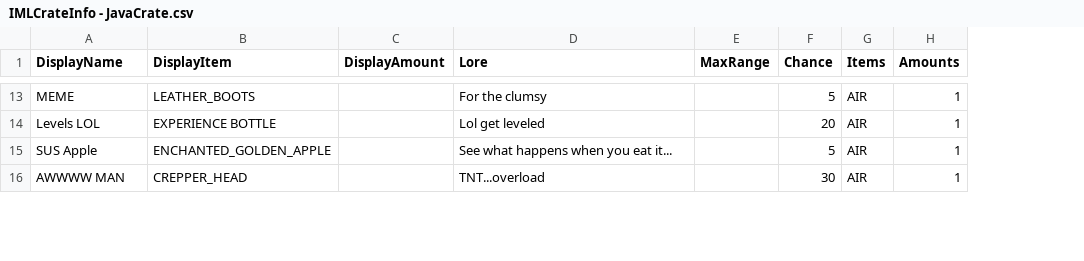
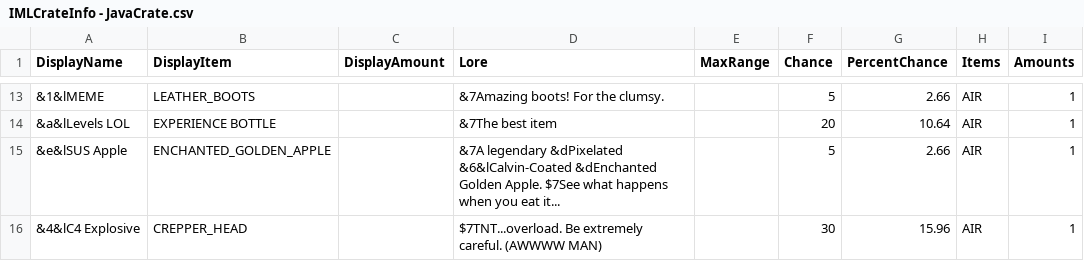
Before and after one commit to edgecdec/MinecraftCrazyCrateGenerator, a CSV file: CrateCSVs/IMLCrateInfo - JavaCrate.csv, drawn as a sheet; only a part is shown, gaps mark what is left out; the diff covers the shown part only; the diff names each change by its address in the sheet, - before the commit and + after, or states it on an @@ line.

```diff
--- a/CrateCSVs/IMLCrateInfo - JavaCrate.csv
+++ b/CrateCSVs/IMLCrateInfo - JavaCrate.csv
+column G (PercentChance), rows 13-16: 2.66 | 10.64 | 2.66 | 15.96
-A13 (DisplayName): MEME
+A13 (DisplayName): &1&lMEME
-D13 (Lore): For the clumsy
+D13 (Lore): &7Amazing boots! For the clumsy.
-A14 (DisplayName): Levels LOL
+A14 (DisplayName): &a&lLevels LOL
-D14 (Lore): Lol get leveled
+D14 (Lore): &7The best item
-A15 (DisplayName): SUS Apple
+A15 (DisplayName): &e&lSUS Apple
-D15 (Lore): See what happens…
+D15 (Lore): &7A legendary &dPixelated &6&lCalvin-Coated &dEnchanted Golden Apple. $7See what happens…
-A16 (DisplayName): AWWWW MAN
+A16 (DisplayName): &4&lC4 Explosive
-D16 (Lore): TNT...overload
+D16 (Lore): $7TNT...overload. Be extremely careful. (AWWWW MAN)
```
Also changed, not shown: 1 added row, 1 removed row and 47 edited cells elsewhere in this file, 3 other files.
